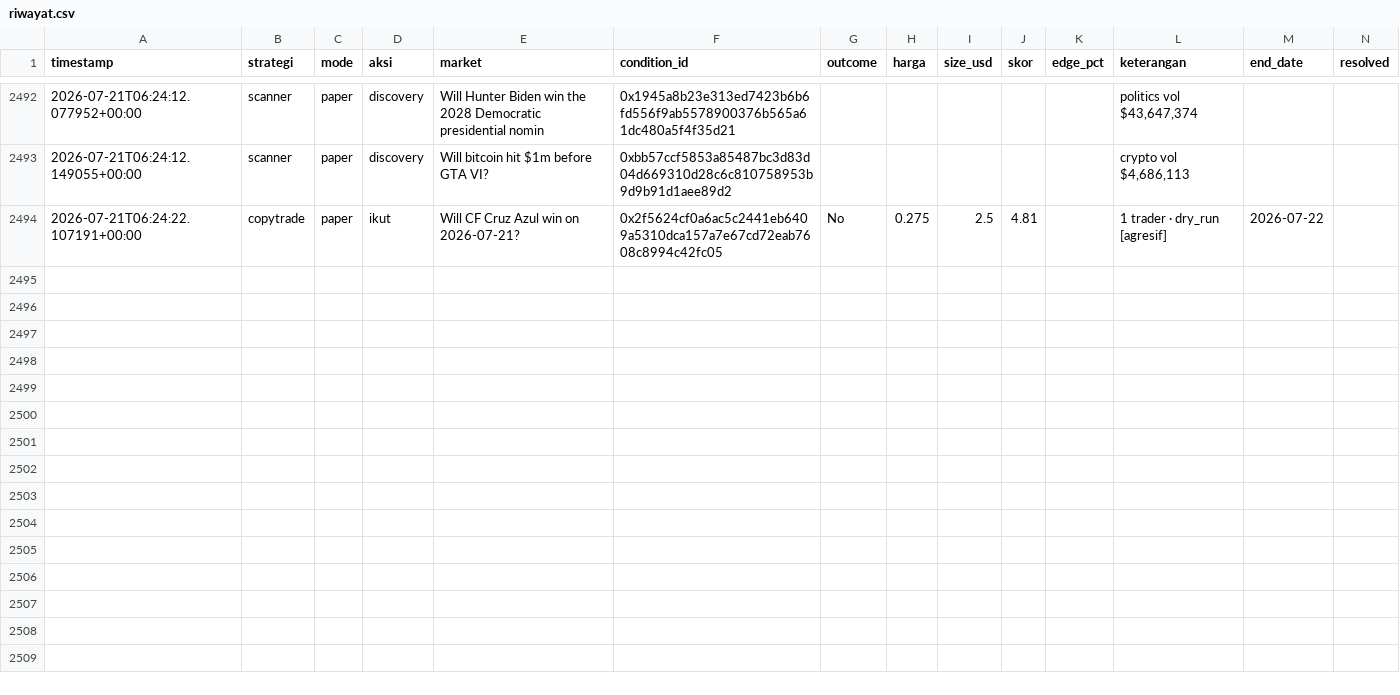
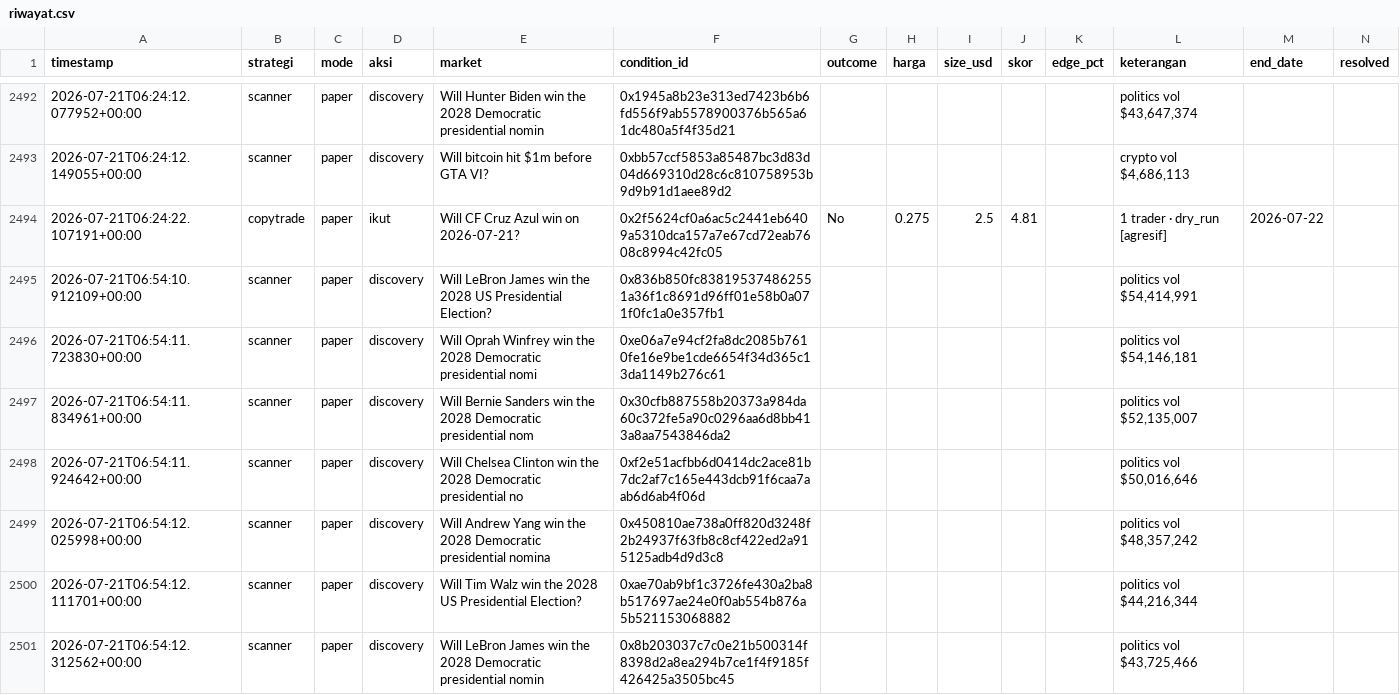
Before and after one commit to kumaraprayoga68-sketch/polybot, a CSV file: data/riwayat.csv, drawn as a sheet; only a part is shown, gaps mark what is left out; rows hold the shown columns only; the diff covers the shown part only; the diff names each change by its address in the sheet, - before the commit and + after, or states it on an @@ line.

```diff
--- a/data/riwayat.csv
+++ b/data/riwayat.csv
+row 2495: 2026-07-21T06:54:10.912109+00:00 | scanner | paper | discovery | Will LeBron James win the 2028 US Presidential Election? | 0x836b850fc838195374862551a36f1c8691d96ff01e58b0a071f0fc1a0e357fb1 |  |  |  |  |  | politics vol $54,414,991
+row 2496: 2026-07-21T06:54:11.723830+00:00 | scanner | paper | discovery | Will Oprah Winfrey win the 2028 Democratic presidential nomi | 0xe06a7e94cf2fa8dc2085b7610fe16e9be1cde6654f34d365c13da1149b276c61 |  |  |  |  |  | politics vol $54,146,181
+row 2497: 2026-07-21T06:54:11.834961+00:00 | scanner | paper | discovery | Will Bernie Sanders win the 2028 Democratic presidential nom | 0x30cfb887558b20373a984da60c372fe5a90c0296aa6d8bb413a8aa7543846da2 |  |  |  |  |  | politics vol $52,135,007
+row 2498: 2026-07-21T06:54:11.924642+00:00 | scanner | paper | discovery | Will Chelsea Clinton win the 2028 Democratic presidential no | 0xf2e51acfbb6d0414dc2ace81b7dc2af7c165e443dcb91f6caa7aab6d6ab4f06d |  |  |  |  |  | politics vol $50,016,646
+row 2499: 2026-07-21T06:54:12.025998+00:00 | scanner | paper | discovery | Will Andrew Yang win the 2028 Democratic presidential nomina | 0x450810ae738a0ff820d3248f2b24937f63fb8c8cf422ed2a915125adb4d9d3c8 |  |  |  |  |  | politics vol $48,357,242
+row 2500: 2026-07-21T06:54:12.111701+00:00 | scanner | paper | discovery | Will Tim Walz win the 2028 US Presidential Election? | 0xae70ab9bf1c3726fe430a2ba8b517697ae24e0f0ab554b876a5b521153068882 |  |  |  |  |  | politics vol $44,216,344
+row 2501: 2026-07-21T06:54:12.312562+00:00 | scanner | paper | discovery | Will LeBron James win the 2028 Democratic presidential nomin | 0x8b203037c7c0e21b500314f8398d2a8ea294b7ce1f4f9185f426425a3505bc45 |  |  |  |  |  | politics vol $43,725,466
```
Also changed, not shown: 6 added rows elsewhere in this file.
